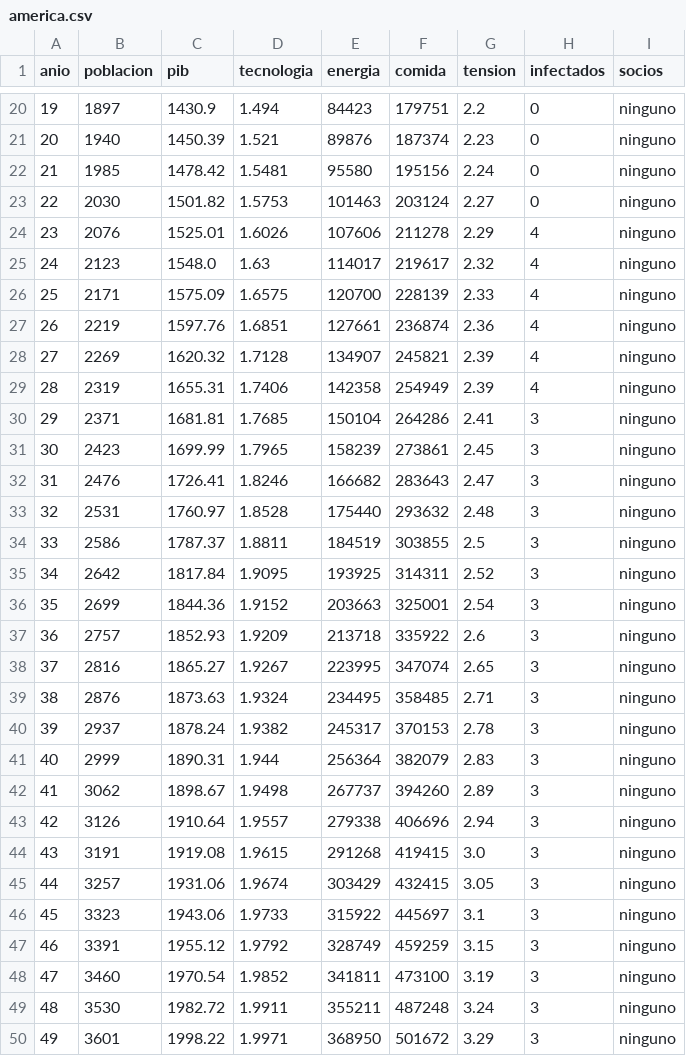
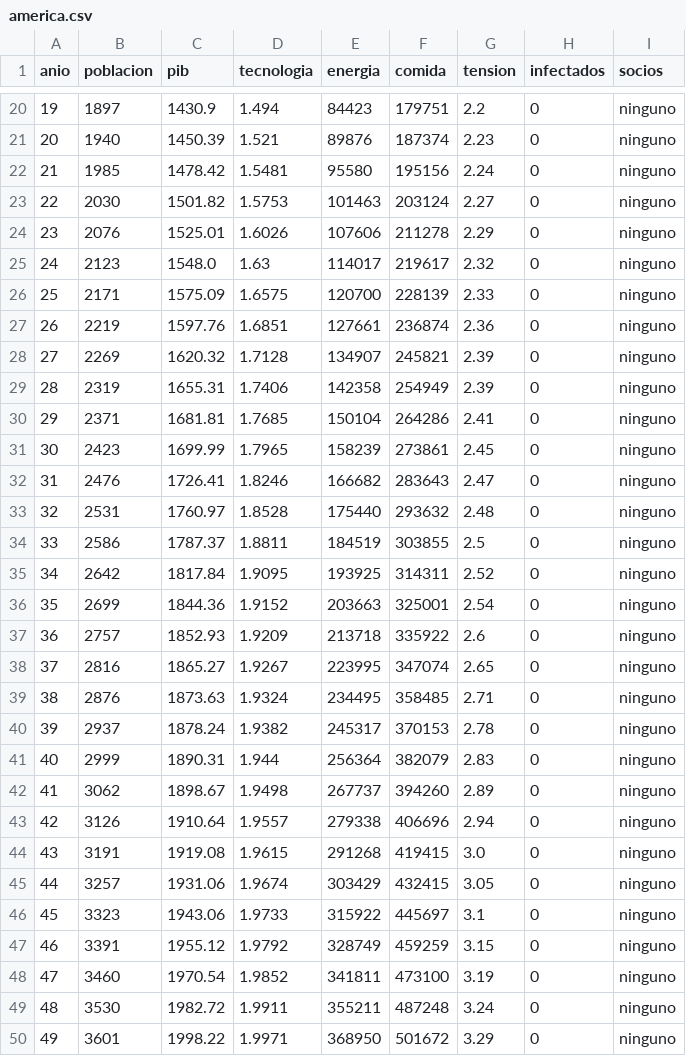
Before and after one commit to j4mmz/worldSimulation, a CSV file: datos/america.csv, drawn as a sheet; only a part is shown, gaps mark what is left out; the diff covers the shown part only.

```diff
--- a/datos/america.csv
+++ b/datos/america.csv
@@ -23,28 +23,28 @@ anio,poblacion,pib,tecnologia,energia,comida,tension,infectados,socios
 22,2030,1501.82,1.5753,101463,203124,2.27,0,ninguno
-23,2076,1525.01,1.6026,107606,211278,2.29,4,ninguno
-24,2123,1548.0,1.63,114017,219617,2.32,4,ninguno
-25,2171,1575.09,1.6575,120700,228139,2.33,4,ninguno
-26,2219,1597.76,1.6851,127661,236874,2.36,4,ninguno
-27,2269,1620.32,1.7128,134907,245821,2.39,4,ninguno
-28,2319,1655.31,1.7406,142358,254949,2.39,4,ninguno
-29,2371,1681.81,1.7685,150104,264286,2.41,3,ninguno
-30,2423,1699.99,1.7965,158239,273861,2.45,3,ninguno
-31,2476,1726.41,1.8246,166682,283643,2.47,3,ninguno
-32,2531,1760.97,1.8528,175440,293632,2.48,3,ninguno
-33,2586,1787.37,1.8811,184519,303855,2.5,3,ninguno
-34,2642,1817.84,1.9095,193925,314311,2.52,3,ninguno
-35,2699,1844.36,1.9152,203663,325001,2.54,3,ninguno
-36,2757,1852.93,1.9209,213718,335922,2.6,3,ninguno
-37,2816,1865.27,1.9267,223995,347074,2.65,3,ninguno
-38,2876,1873.63,1.9324,234495,358485,2.71,3,ninguno
-39,2937,1878.24,1.9382,245317,370153,2.78,3,ninguno
-40,2999,1890.31,1.944,256364,382079,2.83,3,ninguno
-41,3062,1898.67,1.9498,267737,394260,2.89,3,ninguno
-42,3126,1910.64,1.9557,279338,406696,2.94,3,ninguno
-43,3191,1919.08,1.9615,291268,419415,3.0,3,ninguno
-44,3257,1931.06,1.9674,303429,432415,3.05,3,ninguno
-45,3323,1943.06,1.9733,315922,445697,3.1,3,ninguno
-46,3391,1955.12,1.9792,328749,459259,3.15,3,ninguno
-47,3460,1970.54,1.9852,341811,473100,3.19,3,ninguno
-48,3530,1982.72,1.9911,355211,487248,3.24,3,ninguno
-49,3601,1998.22,1.9971,368950,501672,3.29,3,ninguno
+23,2076,1525.01,1.6026,107606,211278,2.29,0,ninguno
+24,2123,1548.0,1.63,114017,219617,2.32,0,ninguno
+25,2171,1575.09,1.6575,120700,228139,2.33,0,ninguno
+26,2219,1597.76,1.6851,127661,236874,2.36,0,ninguno
+27,2269,1620.32,1.7128,134907,245821,2.39,0,ninguno
+28,2319,1655.31,1.7406,142358,254949,2.39,0,ninguno
+29,2371,1681.81,1.7685,150104,264286,2.41,0,ninguno
+30,2423,1699.99,1.7965,158239,273861,2.45,0,ninguno
+31,2476,1726.41,1.8246,166682,283643,2.47,0,ninguno
+32,2531,1760.97,1.8528,175440,293632,2.48,0,ninguno
+33,2586,1787.37,1.8811,184519,303855,2.5,0,ninguno
+34,2642,1817.84,1.9095,193925,314311,2.52,0,ninguno
+35,2699,1844.36,1.9152,203663,325001,2.54,0,ninguno
+36,2757,1852.93,1.9209,213718,335922,2.6,0,ninguno
+37,2816,1865.27,1.9267,223995,347074,2.65,0,ninguno
+38,2876,1873.63,1.9324,234495,358485,2.71,0,ninguno
+39,2937,1878.24,1.9382,245317,370153,2.78,0,ninguno
+40,2999,1890.31,1.944,256364,382079,2.83,0,ninguno
+41,3062,1898.67,1.9498,267737,394260,2.89,0,ninguno
+42,3126,1910.64,1.9557,279338,406696,2.94,0,ninguno
+43,3191,1919.08,1.9615,291268,419415,3.0,0,ninguno
+44,3257,1931.06,1.9674,303429,432415,3.05,0,ninguno
+45,3323,1943.06,1.9733,315922,445697,3.1,0,ninguno
+46,3391,1955.12,1.9792,328749,459259,3.15,0,ninguno
+47,3460,1970.54,1.9852,341811,473100,3.19,0,ninguno
+48,3530,1982.72,1.9911,355211,487248,3.24,0,ninguno
+49,3601,1998.22,1.9971,368950,501672,3.29,0,ninguno
```
Also changed, not shown: 88 edited cells elsewhere in this file, datos/africa.csv, datos/asia.csv, 4 other files.
